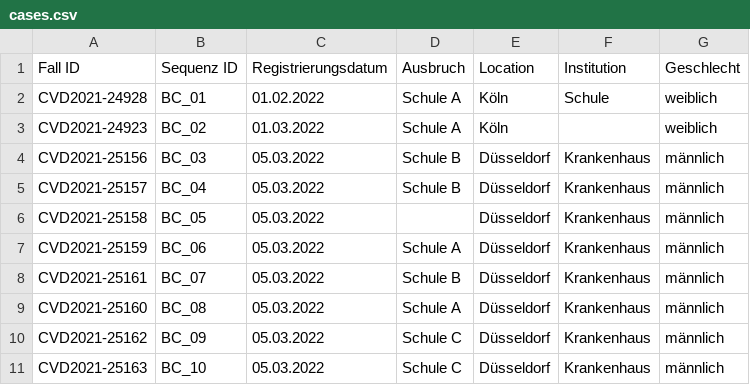
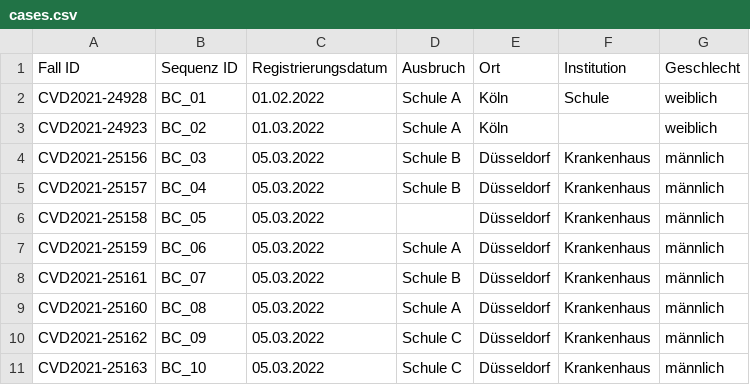
Before and after one commit to DiltheyLab/GENTRAIN, a CSV file: frontend/src/data/enterococcus-faecium/cases.csv, drawn as a sheet.

Commit message:
chore: update data table

```diff
--- a/frontend/src/data/enterococcus-faecium/cases.csv
+++ b/frontend/src/data/enterococcus-faecium/cases.csv
@@ -1,2 +1,2 @@
-Fall ID;Sequenz ID;Registrierungsdatum;Ausbruch;Location;Institution;Geschlecht
+Fall ID;Sequenz ID;Registrierungsdatum;Ausbruch;Ort;Institution;Geschlecht
 CVD2021-24928;BC_01;01.02.2022;Schule A;Köln;Schule;weiblich
```
Also changed, not shown: 12 other files.
